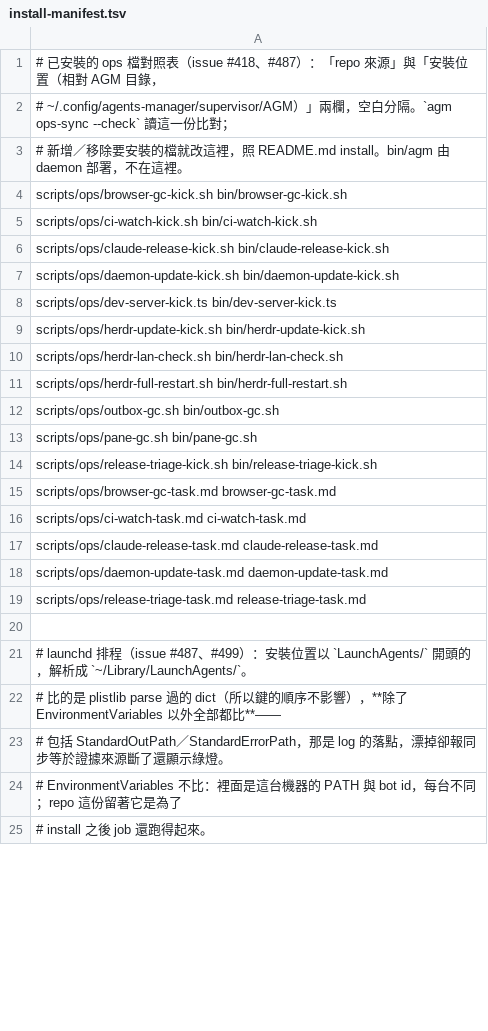
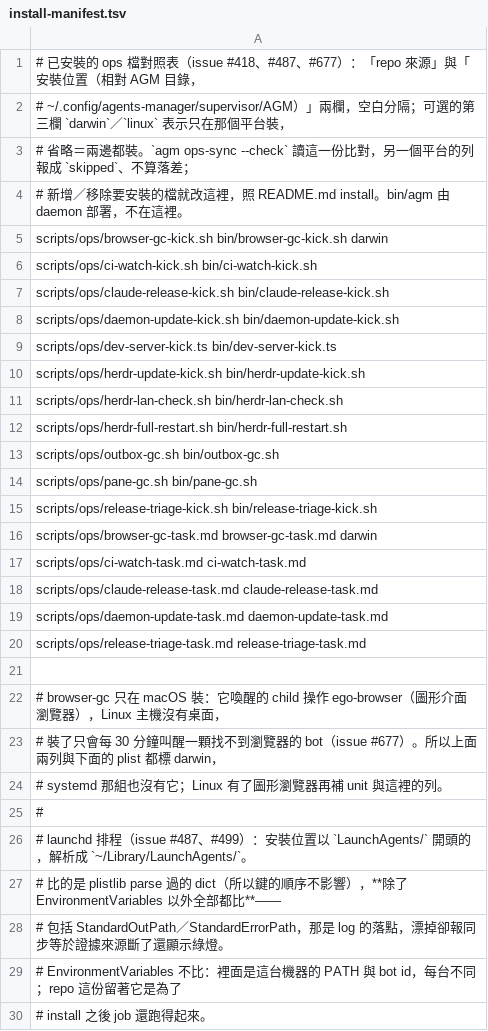
Before and after one commit to Eden-Sun/agents-manager, a TSV file: scripts/ops/install-manifest.tsv, drawn as a sheet; only a part is shown; the diff covers the shown part only.

```diff
--- a/scripts/ops/install-manifest.tsv
+++ b/scripts/ops/install-manifest.tsv
@@ -1,5 +1,6 @@
-# 已安裝的 ops 檔對照表（issue #418、#487）：「repo 來源」與「安裝位置（相對 AGM 目錄，
-# ~/.config/agents-manager/supervisor/AGM）」兩欄，空白分隔。`agm ops-sync --check` 讀這一份比對；
+# 已安裝的 ops 檔對照表（issue #418、#487、#677）：「repo 來源」與「安裝位置（相對 AGM 目錄，
+# ~/.config/agents-manager/supervisor/AGM）」兩欄，空白分隔；可選的第三欄 `darwin`／`linux` 表示只在那個平台裝，
+# 省略＝兩邊都裝。`agm ops-sync --check` 讀這一份比對，另一個平台的列報成 `skipped`、不算落差；
 # 新增／移除要安裝的檔就改這裡，照 README.md install。bin/agm 由 daemon 部署，不在這裡。
-scripts/ops/browser-gc-kick.sh      bin/browser-gc-kick.sh
+scripts/ops/browser-gc-kick.sh      bin/browser-gc-kick.sh      darwin
 scripts/ops/ci-watch-kick.sh        bin/ci-watch-kick.sh
@@ -14,3 +15,3 @@ scripts/ops/pane-gc.sh              bin/pane-gc.sh
 scripts/ops/release-triage-kick.sh  bin/release-triage-kick.sh
-scripts/ops/browser-gc-task.md      browser-gc-task.md
+scripts/ops/browser-gc-task.md      browser-gc-task.md          darwin
 scripts/ops/ci-watch-task.md        ci-watch-task.md
@@ -20,2 +21,6 @@ scripts/ops/release-triage-task.md  release-triage-task.md
 
+# browser-gc 只在 macOS 裝：它喚醒的 child 操作 ego-browser（圖形介面瀏覽器），Linux 主機沒有桌面，
+# 裝了只會每 30 分鐘叫醒一顆找不到瀏覽器的 bot（issue #677）。所以上面兩列與下面的 plist 都標 darwin，
+# systemd 那組也沒有它；Linux 有了圖形瀏覽器再補 unit 與這裡的列。
+#
 # launchd 排程（issue #487、#499）：安裝位置以 `LaunchAgents/` 開頭的，解析成 `~/Library/LaunchAgents/`。
```
Also changed, not shown: 18 added rows and 8 edited cells elsewhere in this file, 23 other files.
